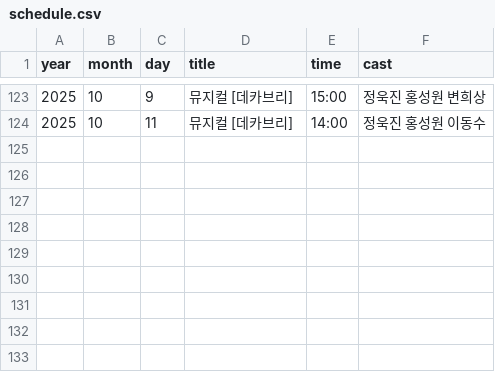
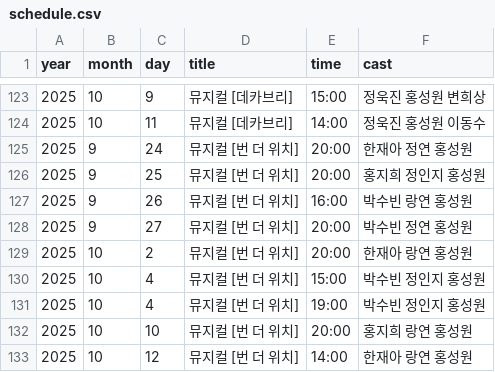
Before and after one commit to cheese805/hongsungwon_archive, a CSV file: schedule.csv, drawn as a sheet; only a part is shown, gaps mark what is left out.

Commit message:
Update schedule.csv

```diff
--- a/schedule.csv
+++ b/schedule.csv
@@ -124 +124,10 @@
 2025,10,11,뮤지컬 [데카브리],14:00,정욱진 홍성원 이동수
+2025,9,24,뮤지컬 [번 더 위치],20:00,한재아 정연 홍성원
+2025,9,25,뮤지컬 [번 더 위치],20:00,홍지희 정인지 홍성원
+2025,9,26,뮤지컬 [번 더 위치],16:00,박수빈 랑연 홍성원
+2025,9,27,뮤지컬 [번 더 위치],20:00,박수빈 정연 홍성원
+2025,10,2,뮤지컬 [번 더 위치],20:00,한재아 랑연 홍성원
+2025,10,4,뮤지컬 [번 더 위치],15:00,박수빈 정인지 홍성원
+2025,10,4,뮤지컬 [번 더 위치],19:00,박수빈 정인지 홍성원
+2025,10,10,뮤지컬 [번 더 위치],20:00,홍지희 랑연 홍성원
+2025,10,12,뮤지컬 [번 더 위치],14:00,한재아 랑연 홍성원
```
